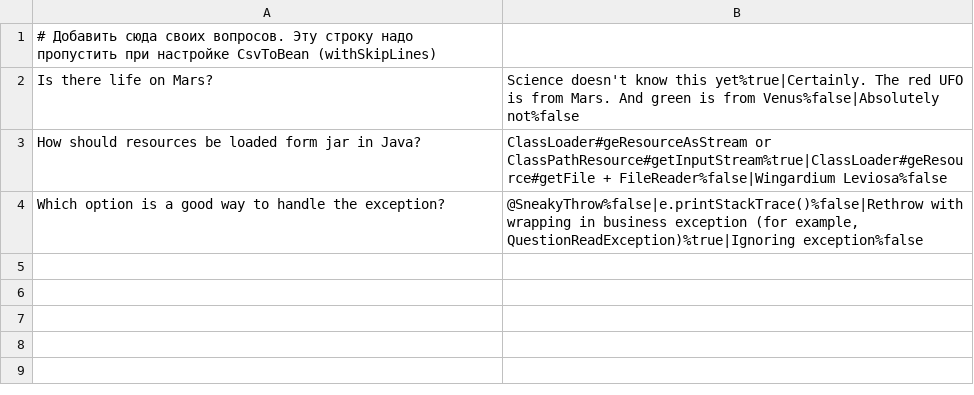
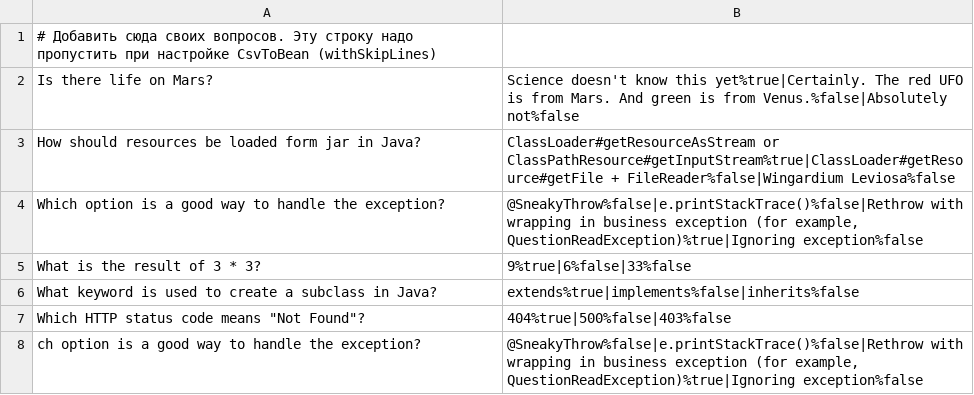
Before and after one commit to mrTwice/2025-05-otus-spring-Yampolskiy, a CSV file: hw01-xml-config/src/main/resources/questions.csv, drawn as a sheet.

Commit message:
add new questions

```diff
--- a/hw01-xml-config/src/main/resources/questions.csv
+++ b/hw01-xml-config/src/main/resources/questions.csv
@@ -1,4 +1,8 @@
 # Добавить сюда своих вопросов. Эту строку надо пропустить при настройке CsvToBean (withSkipLines)
-Is there life on Mars?;Science doesn't know this yet%true|Certainly. The red UFO is from Mars. And green is from Venus%false|Absolutely not%false
-How should resources be loaded form jar in Java?;ClassLoader#geResourceAsStream or ClassPathResource#getInputStream%true|ClassLoader#geResource#getFile + FileReader%false|Wingardium Leviosa%false
+Is there life on Mars?;Science doesn't know this yet%true|Certainly. The red UFO is from Mars. And green is from Venus.%false|Absolutely not%false
+How should resources be loaded form jar in Java?;ClassLoader#getResourceAsStream or ClassPathResource#getInputStream%true|ClassLoader#getResource#getFile + FileReader%false|Wingardium Leviosa%false
 Which option is a good way to handle the exception?;@SneakyThrow%false|e.printStackTrace()%false|Rethrow with wrapping in business exception (for example, QuestionReadException)%true|Ignoring exception%false
+What is the result of 3 * 3?;9%true|6%false|33%false
+What keyword is used to create a subclass in Java?;extends%true|implements%false|inherits%false
+Which HTTP status code means "Not Found"?;404%true|500%false|403%false
+ch option is a good way to handle the exception?;@SneakyThrow%false|e.printStackTrace()%false|Rethrow with wrapping in business exception (for example, QuestionReadException)%true|Ignoring exception%false
```
